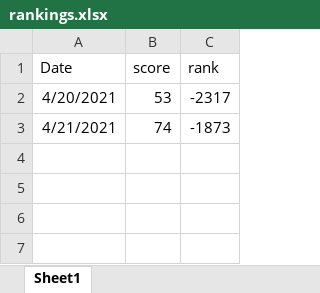
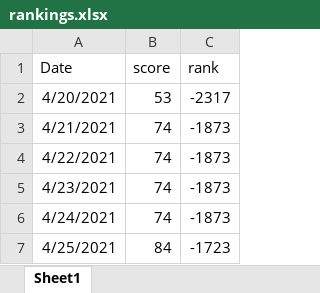
Before and after one commit to kerbless/oii2021, an Excel workbook: resources/rankings.xlsx, sheet Sheet1, drawn as a sheet; values as stored, in another font and other column widths than the file's, no borders; charts and pictures not drawn; the diff names each change by its address in the sheet, - before the commit and + after, or states it on an @@ line.

Commit message:
updated rankings

```diff
--- a/resources/rankings.xlsx (sheet Sheet1)
+++ b/resources/rankings.xlsx (sheet Sheet1)
+row 4: 4/22/2021 | 74 | -1873
+row 5: 4/23/2021 | 74 | -1873
+row 6: 4/24/2021 | 74 | -1873
+row 7: 4/25/2021 | 84 | -1723
```
Also changed, not shown: charts or pictures.
